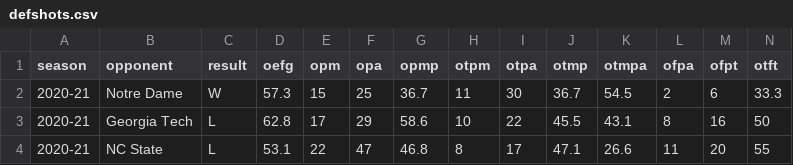
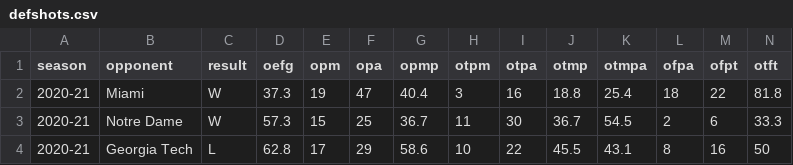
Before and after one commit to gallochris/dadgum-shiny, a CSV file: data/defshots.csv, drawn as a sheet; only a part is shown; the shorter side is filled out with more unchanged rows.

```diff
--- a/data/defshots.csv
+++ b/data/defshots.csv
@@ -1,2 +1,3 @@
 season,opponent,result,oefg,opm,opa,opmp,otpm,otpa,otmp,otmpa,ofpa,ofpt,otft
+2020-21,Miami,W,37.3,19,47,40.4,3,16,18.8,25.4,18,22,81.8
 2020-21,Notre Dame,W,57.3,15,25,36.7,11,30,36.7,54.5,2,6,33.3
```
Also changed, not shown: data/boxes.csv, data/factors.csv, 3 other files.
